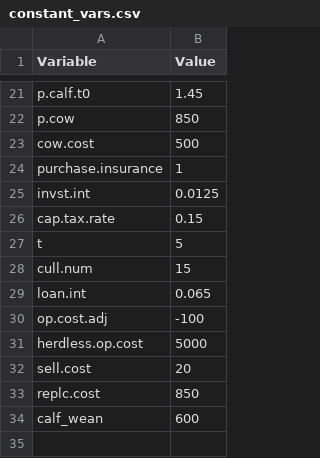
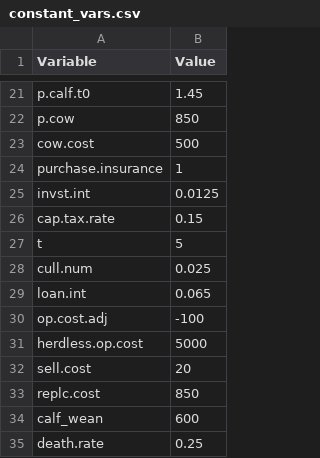
Before and after one commit to maxrlnd/docker_test, a CSV file: data/constant_vars.csv, drawn as a sheet; only a part is shown, gaps mark what is left out.

```diff
--- a/data/constant_vars.csv
+++ b/data/constant_vars.csv
@@ -27,3 +27,3 @@ cap.tax.rate,0.15
 t,5
-cull.num,15
+cull.num,0.025
 loan.int,0.065
@@ -34 +34,2 @@ replc.cost,850
 calf_wean,600
+death.rate,0.25
```
Also changed, not shown: 4 other files.
